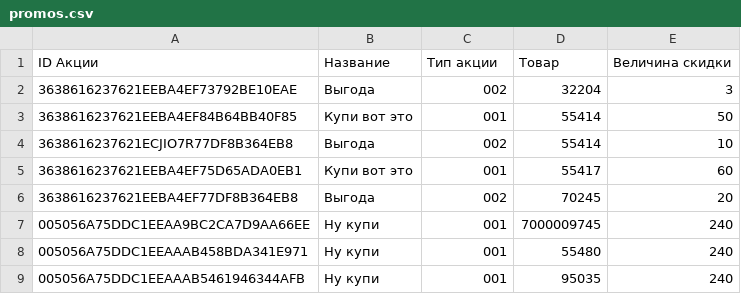
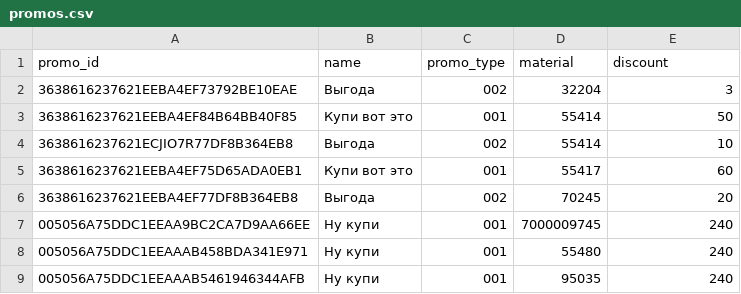
Before and after one commit to garick161/stores_dwh_dbt, a CSV file: datasets/promos.csv, drawn as a sheet.

```diff
--- a/datasets/promos.csv
+++ b/datasets/promos.csv
@@ -1,2 +1,2 @@
-ID Акции,Название,Тип акции,Товар,Величина скидки
+promo_id,name,promo_type,material,discount
 3638616237621EEBA4EF73792BE10EAE,Выгода,002,32204             ,3
```
Also changed, not shown: datasets/coupons.csv, datasets/traffic.csv, 15 other files.
